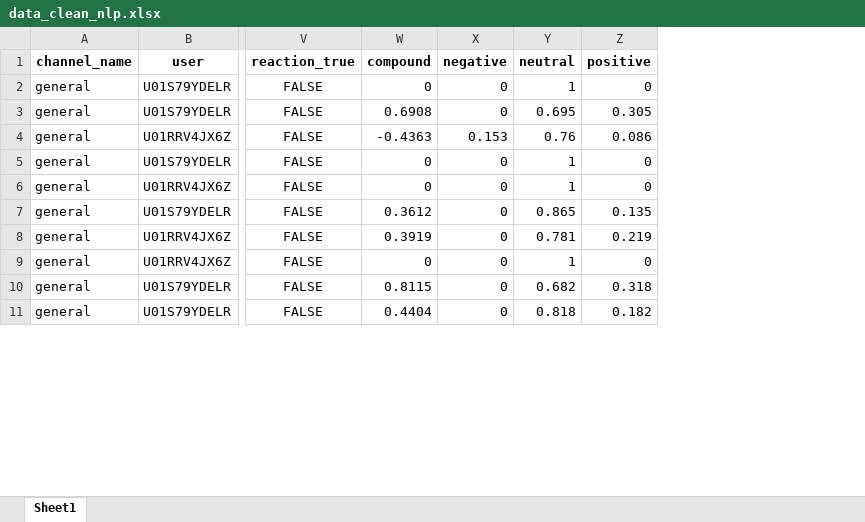
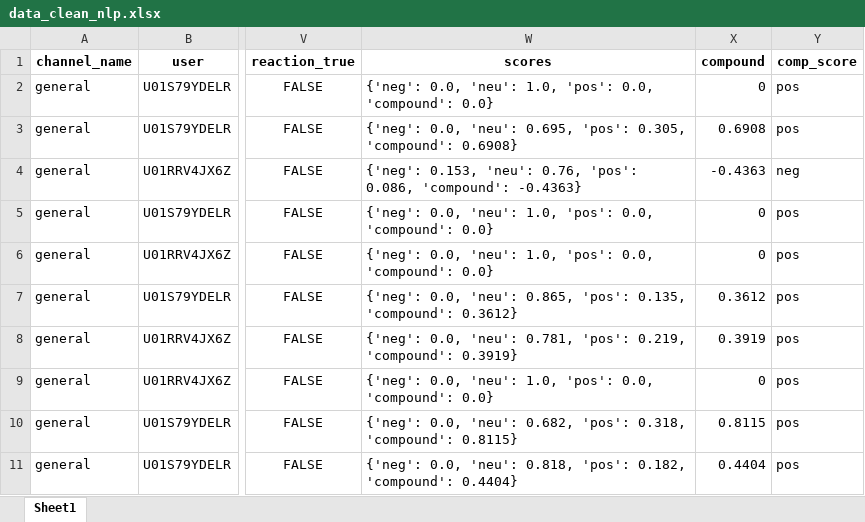
Before and after one commit to lillaszulyovszky/ironhack-final-project, an Excel workbook: csv/data_clean_nlp.xlsx, sheet Sheet1, drawn as a sheet; only a part is shown, gaps mark what is left out; values as stored, in another font and other column widths than the file's, no borders; removed rows and columns are numbered as before the commit, all else as after; the diff names each change by its address in the sheet, - before the commit and + after, or states it on an @@ line.

```diff
--- a/csv/data_clean_nlp.xlsx (sheet Sheet1)
+++ b/csv/data_clean_nlp.xlsx (sheet Sheet1)
+column W (scores), rows 2-11: {'neg': 0.0, 'neu': 1.0, 'pos': 0.0, 'compound': 0.0} | {'neg': 0.0, 'neu': 0.695, 'pos': 0.305, 'compound': 0.6908} | {'neg': 0.153, 'neu': 0.76, 'pos': 0.086, 'compound': -0.4363} | {'neg': 0.0, 'neu': 1.0, 'pos': 0.0, 'compound': 0.0} | {'neg': 0.0, 'neu': 1.0, 'pos': 0.0, 'compound': 0.0} | {'neg': 0.0, 'neu': 0.865, 'pos': 0.135, 'compound': 0.3612} | {'neg': 0.0, 'neu': 0.781, 'pos': 0.219, 'compound': 0.3919} | {'neg': 0.0, 'neu': 1.0, 'pos': 0.0, 'compound': 0.0} | {'neg': 0.0, 'neu': 0.682, 'pos': 0.318, 'compound': 0.8115} | {'neg': 0.0, 'neu': 0.818, 'pos': 0.182, 'compound': 0.4404}
-column X (negative), rows 2-11: 0 | 0 | 0.153 | 0 | 0 | 0 | 0 | 0 | 0 | 0
-column Y (neutral), rows 2-11: 1 | 0.695 | 0.76 | 1 | 1 | 0.865 | 0.781 | 1 | 0.682 | 0.818
-column Z (positive), rows 2-11: 0 | 0.305 | 0.086 | 0 | 0 | 0.135 | 0.219 | 0 | 0.318 | 0.182
+column Y (comp_score), rows 2-11: pos | pos | neg | pos | pos | pos | pos | pos | pos | pos
```
Also changed, not shown: 4 other files.
